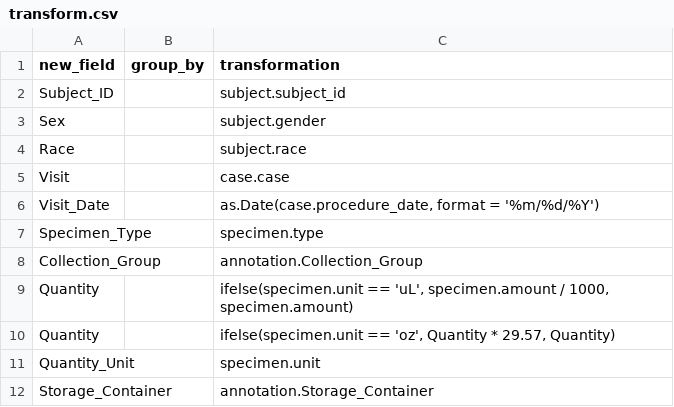
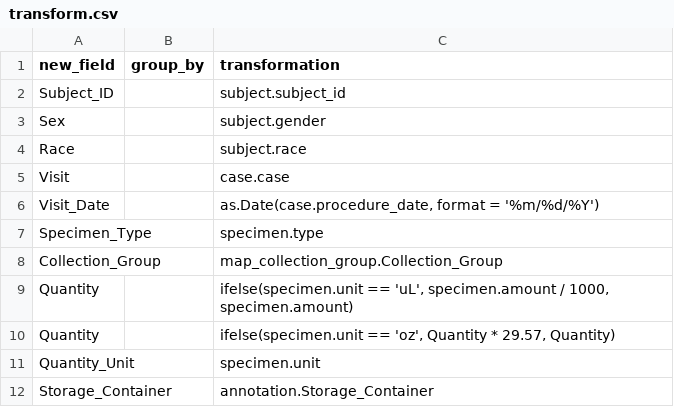
Before and after one commit to NateByers/etljobs, a CSV file: data-test/job1/transform.csv, drawn as a sheet.

```diff
--- a/data-test/job1/transform.csv
+++ b/data-test/job1/transform.csv
@@ -7,3 +7,3 @@ Visit_Date,,"as.Date(case.procedure_date, format = '%m/%d/%Y')"
 Specimen_Type,,specimen.type
-Collection_Group,,annotation.Collection_Group
+Collection_Group,,map_collection_group.Collection_Group
 Quantity,,"ifelse(specimen.unit == 'uL', specimen.amount / 1000, specimen.amount)"
```
Also changed, not shown: data-test/job1/source.csv, 12 other files.
